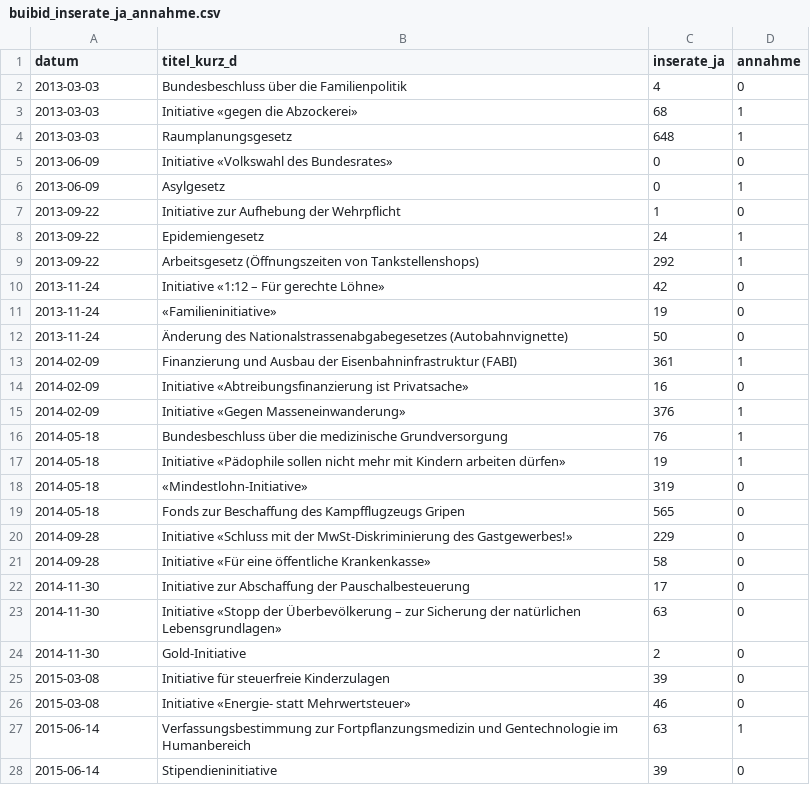
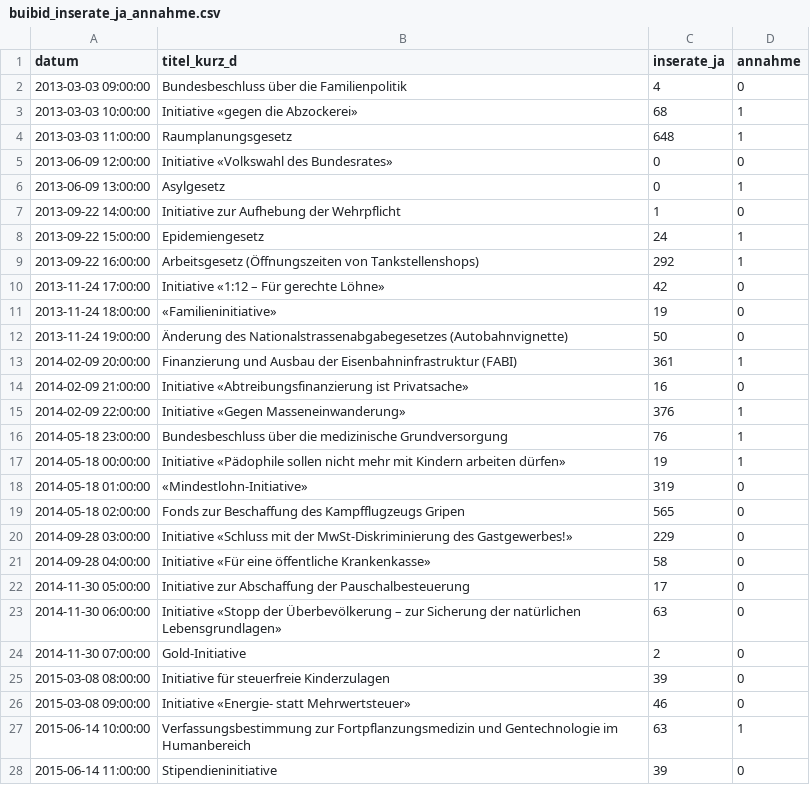
Before and after one commit to YahArt/swissvote-buibid, a CSV file: export/buibid_inserate_ja_annahme.csv, drawn as a sheet; only a part is shown; the diff covers the shown part only.

```diff
--- a/export/buibid_inserate_ja_annahme.csv
+++ b/export/buibid_inserate_ja_annahme.csv
@@ -1,28 +1,28 @@
 datum,titel_kurz_d,inserate_ja,annahme
-2013-03-03,Bundesbeschluss über die Familienpolitik,4,0
-2013-03-03,Initiative «gegen die Abzockerei»,68,1
-2013-03-03,Raumplanungsgesetz,648,1
-2013-06-09,Initiative «Volkswahl des Bundesrates»,0,0
-2013-06-09,Asylgesetz,0,1
-2013-09-22,Initiative zur Aufhebung der Wehrpflicht,1,0
-2013-09-22,Epidemiengesetz,24,1
-2013-09-22,Arbeitsgesetz (Öffnungszeiten von Tankstellenshops),292,1
-2013-11-24,Initiative «1:12 – Für gerechte Löhne»,42,0
-2013-11-24,«Familieninitiative»,19,0
-2013-11-24,Änderung des Nationalstrassenabgabegesetzes (Autobahnvignette),50,0
-2014-02-09,Finanzierung und Ausbau der Eisenbahninfrastruktur (FABI),361,1
-2014-02-09,Initiative «Abtreibungsfinanzierung ist Privatsache»,16,0
-2014-02-09,Initiative «Gegen Masseneinwanderung»,376,1
-2014-05-18,Bundesbeschluss über die medizinische Grundversorgung,76,1
-2014-05-18,Initiative «Pädophile sollen nicht mehr mit Kindern arbeiten dürfen»,19,1
-2014-05-18,«Mindestlohn-Initiative»,319,0
-2014-05-18,Fonds zur Beschaffung des Kampfflugzeugs Gripen,565,0
-2014-09-28,Initiative «Schluss mit der MwSt-Diskriminierung des Gastgewerbes!»,229,0
-2014-09-28,Initiative «Für eine öffentliche Krankenkasse»,58,0
-2014-11-30,Initiative zur Abschaffung der Pauschalbesteuerung,17,0
-2014-11-30,Initiative «Stopp der Überbevölkerung – zur Sicherung der natürlichen Lebensgrundlagen»,63,0
-2014-11-30,Gold-Initiative,2,0
-2015-03-08,Initiative für steuerfreie Kinderzulagen,39,0
-2015-03-08,Initiative «Energie- statt Mehrwertsteuer»,46,0
-2015-06-14,Verfassungsbestimmung zur Fortpflanzungsmedizin und Gentechnologie im Humanbereich,63,1
-2015-06-14,Stipendieninitiative,39,0
+2013-03-03 09:00:00,Bundesbeschluss über die Familienpolitik,4,0
+2013-03-03 10:00:00,Initiative «gegen die Abzockerei»,68,1
+2013-03-03 11:00:00,Raumplanungsgesetz,648,1
+2013-06-09 12:00:00,Initiative «Volkswahl des Bundesrates»,0,0
+2013-06-09 13:00:00,Asylgesetz,0,1
+2013-09-22 14:00:00,Initiative zur Aufhebung der Wehrpflicht,1,0
+2013-09-22 15:00:00,Epidemiengesetz,24,1
+2013-09-22 16:00:00,Arbeitsgesetz (Öffnungszeiten von Tankstellenshops),292,1
+2013-11-24 17:00:00,Initiative «1:12 – Für gerechte Löhne»,42,0
+2013-11-24 18:00:00,«Familieninitiative»,19,0
+2013-11-24 19:00:00,Änderung des Nationalstrassenabgabegesetzes (Autobahnvignette),50,0
+2014-02-09 20:00:00,Finanzierung und Ausbau der Eisenbahninfrastruktur (FABI),361,1
+2014-02-09 21:00:00,Initiative «Abtreibungsfinanzierung ist Privatsache»,16,0
+2014-02-09 22:00:00,Initiative «Gegen Masseneinwanderung»,376,1
+2014-05-18 23:00:00,Bundesbeschluss über die medizinische Grundversorgung,76,1
+2014-05-18 00:00:00,Initiative «Pädophile sollen nicht mehr mit Kindern arbeiten dürfen»,19,1
+2014-05-18 01:00:00,«Mindestlohn-Initiative»,319,0
+2014-05-18 02:00:00,Fonds zur Beschaffung des Kampfflugzeugs Gripen,565,0
+2014-09-28 03:00:00,Initiative «Schluss mit der MwSt-Diskriminierung des Gastgewerbes!»,229,0
+2014-09-28 04:00:00,Initiative «Für eine öffentliche Krankenkasse»,58,0
+2014-11-30 05:00:00,Initiative zur Abschaffung der Pauschalbesteuerung,17,0
+2014-11-30 06:00:00,Initiative «Stopp der Überbevölkerung – zur Sicherung der natürlichen Lebensgrundlagen»,63,0
+2014-11-30 07:00:00,Gold-Initiative,2,0
+2015-03-08 08:00:00,Initiative für steuerfreie Kinderzulagen,39,0
+2015-03-08 09:00:00,Initiative «Energie- statt Mehrwertsteuer»,46,0
+2015-06-14 10:00:00,Verfassungsbestimmung zur Fortpflanzungsmedizin und Gentechnologie im Humanbereich,63,1
+2015-06-14 11:00:00,Stipendieninitiative,39,0
```
Also changed, not shown: 52 edited cells elsewhere in this file, export/buibid_br_pos_annahme.csv, export/buibid_mediaton_tot_annahme.csv, 11 other files.
